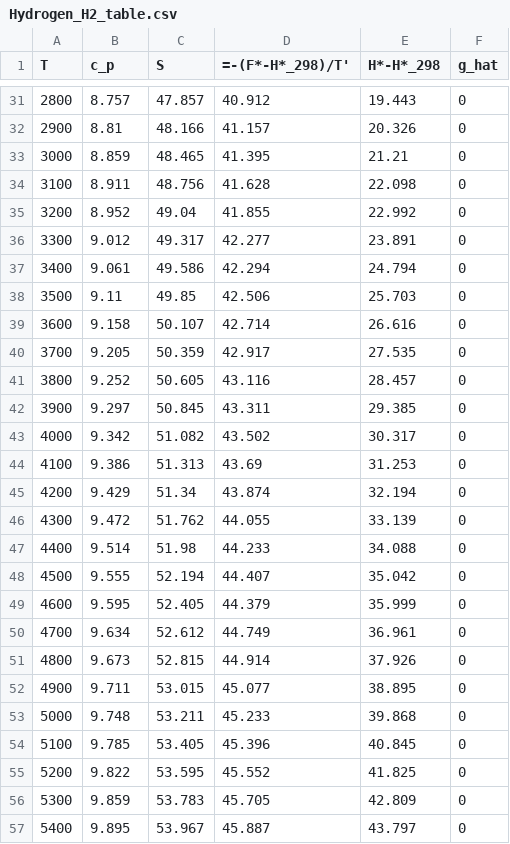
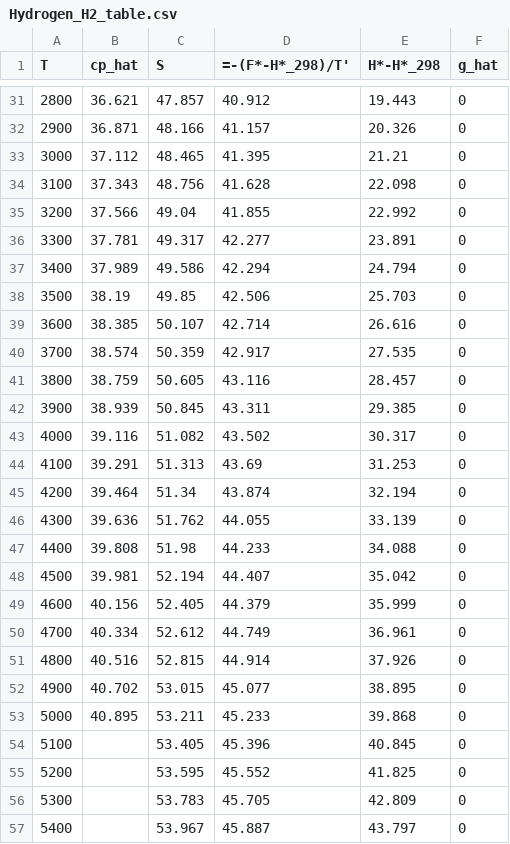
Before and after one commit to Carmeisel101/SSME_performance, a CSV file: tables/Hydrogen_H2_table.csv, drawn as a sheet; only a part is shown, gaps mark what is left out; the diff covers the shown part only.

```diff
--- a/tables/Hydrogen_H2_table.csv
+++ b/tables/Hydrogen_H2_table.csv
@@ -1 +1 @@
-T,c_p,S,=-(F*-H*_298)/T',H*-H*_298,g_hat
+T,cp_hat,S,=-(F*-H*_298)/T',H*-H*_298,g_hat
@@ -31,27 +31,27 @@
-2800,8.757,47.857,40.912,19.443,0
-2900,8.81,48.166,41.157,20.326,0
-3000,8.859,48.465,41.395,21.21,0
-3100,8.911,48.756,41.628,22.098,0
-3200,8.952,49.04,41.855,22.992,0
-3300,9.012,49.317,42.277,23.891,0
-3400,9.061,49.586,42.294,24.794,0
-3500,9.11,49.85,42.506,25.703,0
-3600,9.158,50.107,42.714,26.616,0
-3700,9.205,50.359,42.917,27.535,0
-3800,9.252,50.605,43.116,28.457,0
-3900,9.297,50.845,43.311,29.385,0
-4000,9.342,51.082,43.502,30.317,0
-4100,9.386,51.313,43.69,31.253,0
-4200,9.429,51.34,43.874,32.194,0
-4300,9.472,51.762,44.055,33.139,0
-4400,9.514,51.98,44.233,34.088,0
-4500,9.555,52.194,44.407,35.042,0
-4600,9.595,52.405,44.379,35.999,0
-4700,9.634,52.612,44.749,36.961,0
-4800,9.673,52.815,44.914,37.926,0
-4900,9.711,53.015,45.077,38.895,0
-5000,9.748,53.211,45.233,39.868,0
-5100,9.785,53.405,45.396,40.845,0
-5200,9.822,53.595,45.552,41.825,0
-5300,9.859,53.783,45.705,42.809,0
-5400,9.895,53.967,45.887,43.797,0
+2800,36.621,47.857,40.912,19.443,0
+2900,36.871,48.166,41.157,20.326,0
+3000,37.112,48.465,41.395,21.21,0
+3100,37.343,48.756,41.628,22.098,0
+3200,37.566,49.04,41.855,22.992,0
+3300,37.781,49.317,42.277,23.891,0
+3400,37.989,49.586,42.294,24.794,0
+3500,38.19,49.85,42.506,25.703,0
+3600,38.385,50.107,42.714,26.616,0
+3700,38.574,50.359,42.917,27.535,0
+3800,38.759,50.605,43.116,28.457,0
+3900,38.939,50.845,43.311,29.385,0
+4000,39.116,51.082,43.502,30.317,0
+4100,39.291,51.313,43.69,31.253,0
+4200,39.464,51.34,43.874,32.194,0
+4300,39.636,51.762,44.055,33.139,0
+4400,39.808,51.98,44.233,34.088,0
+4500,39.981,52.194,44.407,35.042,0
+4600,40.156,52.405,44.379,35.999,0
+4700,40.334,52.612,44.749,36.961,0
+4800,40.516,52.815,44.914,37.926,0
+4900,40.702,53.015,45.077,38.895,0
+5000,40.895,53.211,45.233,39.868,0
+5100,,53.405,45.396,40.845,0
+5200,,53.595,45.552,41.825,0
+5300,,53.783,45.705,42.809,0
+5400,,53.967,45.887,43.797,0
```
Also changed, not shown: 28 edited cells elsewhere in this file, tables/H2O_table.csv, tables/H_table.csv, 5 other files.
